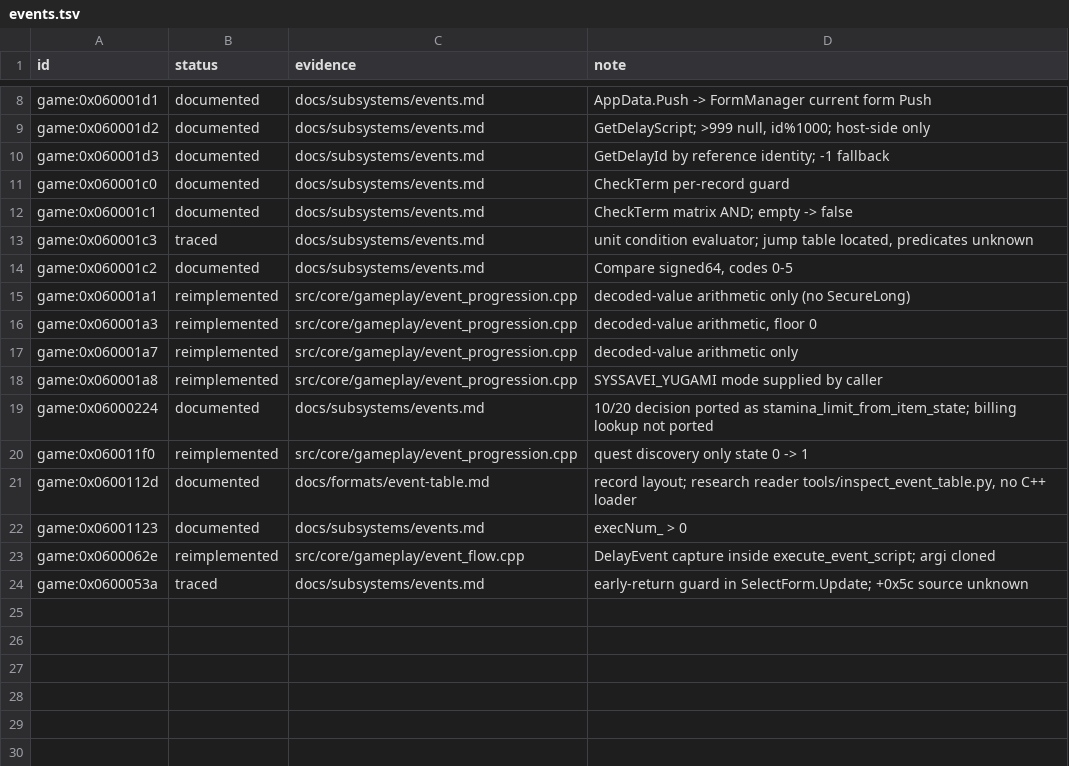
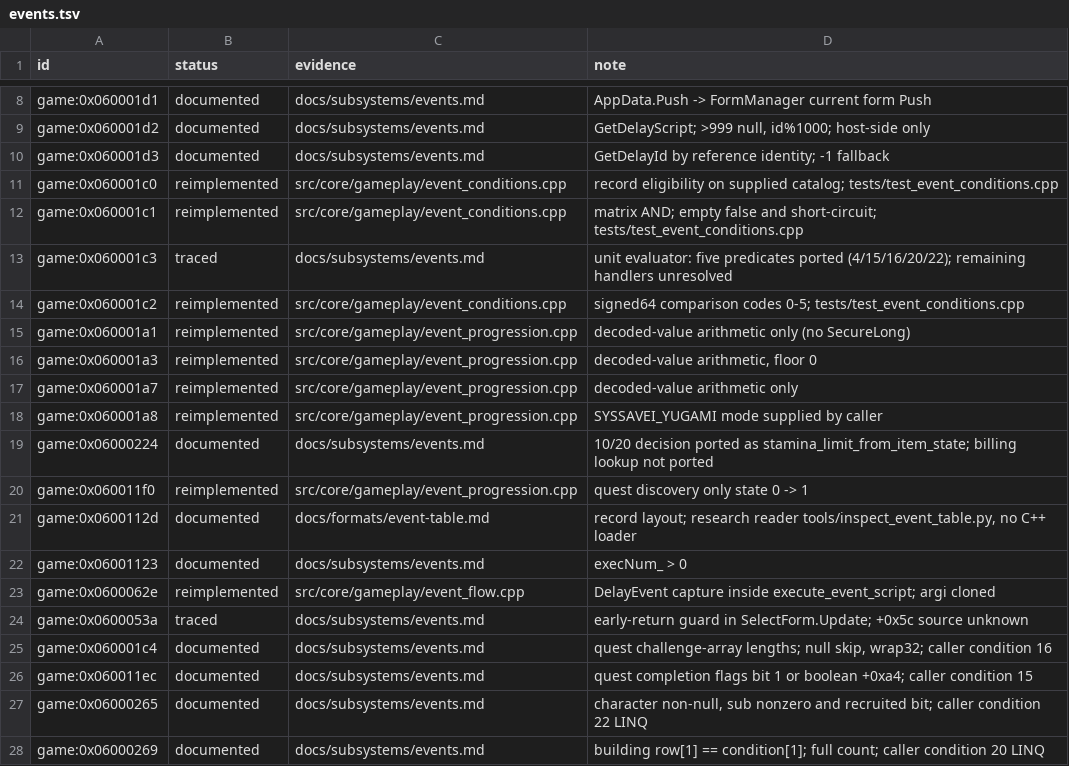
Before and after one commit to Tim-campy/magicians-saga-port, a TSV file: re/status/events.tsv, drawn as a sheet; only a part is shown, gaps mark what is left out.

```diff
--- a/re/status/events.tsv
+++ b/re/status/events.tsv
@@ -10,6 +10,6 @@ game:0x060001d2	documented	docs/subsystems/events.md	GetDelayScript; >999 null,
 game:0x060001d3	documented	docs/subsystems/events.md	GetDelayId by reference identity; -1 fallback
-game:0x060001c0	documented	docs/subsystems/events.md	CheckTerm per-record guard
-game:0x060001c1	documented	docs/subsystems/events.md	CheckTerm matrix AND; empty -> false
-game:0x060001c3	traced	docs/subsystems/events.md	unit condition evaluator; jump table located, predicates unknown
-game:0x060001c2	documented	docs/subsystems/events.md	Compare signed64, codes 0-5
+game:0x060001c0	reimplemented	src/core/gameplay/event_conditions.cpp	record eligibility on supplied catalog; tests/test_event_conditions.cpp
+game:0x060001c1	reimplemented	src/core/gameplay/event_conditions.cpp	matrix AND; empty false and short-circuit; tests/test_event_conditions.cpp
+game:0x060001c3	traced	docs/subsystems/events.md	unit evaluator: five predicates ported (4/15/16/20/22); remaining handlers unresolved
+game:0x060001c2	reimplemented	src/core/gameplay/event_conditions.cpp	signed64 comparison codes 0-5; tests/test_event_conditions.cpp
 game:0x060001a1	reimplemented	src/core/gameplay/event_progression.cpp	decoded-value arithmetic only (no SecureLong)
@@ -24 +24,5 @@ game:0x0600062e	reimplemented	src/core/gameplay/event_flow.cpp	DelayEvent captur
 game:0x0600053a	traced	docs/subsystems/events.md	early-return guard in SelectForm.Update; +0x5c source unknown
+game:0x060001c4	documented	docs/subsystems/events.md	quest challenge-array lengths; null skip, wrap32; caller condition 16
+game:0x060011ec	documented	docs/subsystems/events.md	quest completion flags bit 1 or boolean +0xa4; caller condition 15
+game:0x06000265	documented	docs/subsystems/events.md	character non-null, sub nonzero and recruited bit; caller condition 22 LINQ
+game:0x06000269	documented	docs/subsystems/events.md	building row[1] == condition[1]; full count; caller condition 20 LINQ
```
Also changed, not shown: re/functions.csv, 8 other files.
